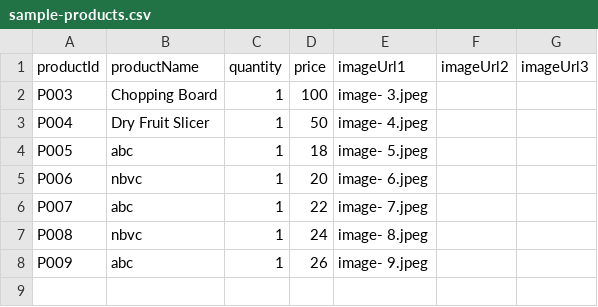
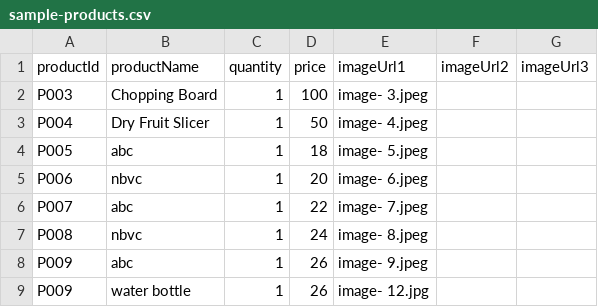
Before and after one commit to Urvashimahawar/urvashi.github.io, a CSV file: images/sample-products.csv, drawn as a sheet.

Commit message:
Update sample-products.csv

```diff
--- a/images/sample-products.csv
+++ b/images/sample-products.csv
@@ -8 +8,2 @@ P008,nbvc,1,24,image- 8.jpeg,,
 P009,abc,1,26,image- 9.jpeg,,
+P009,water bottle,1,26,image- 12.jpg,,
```
